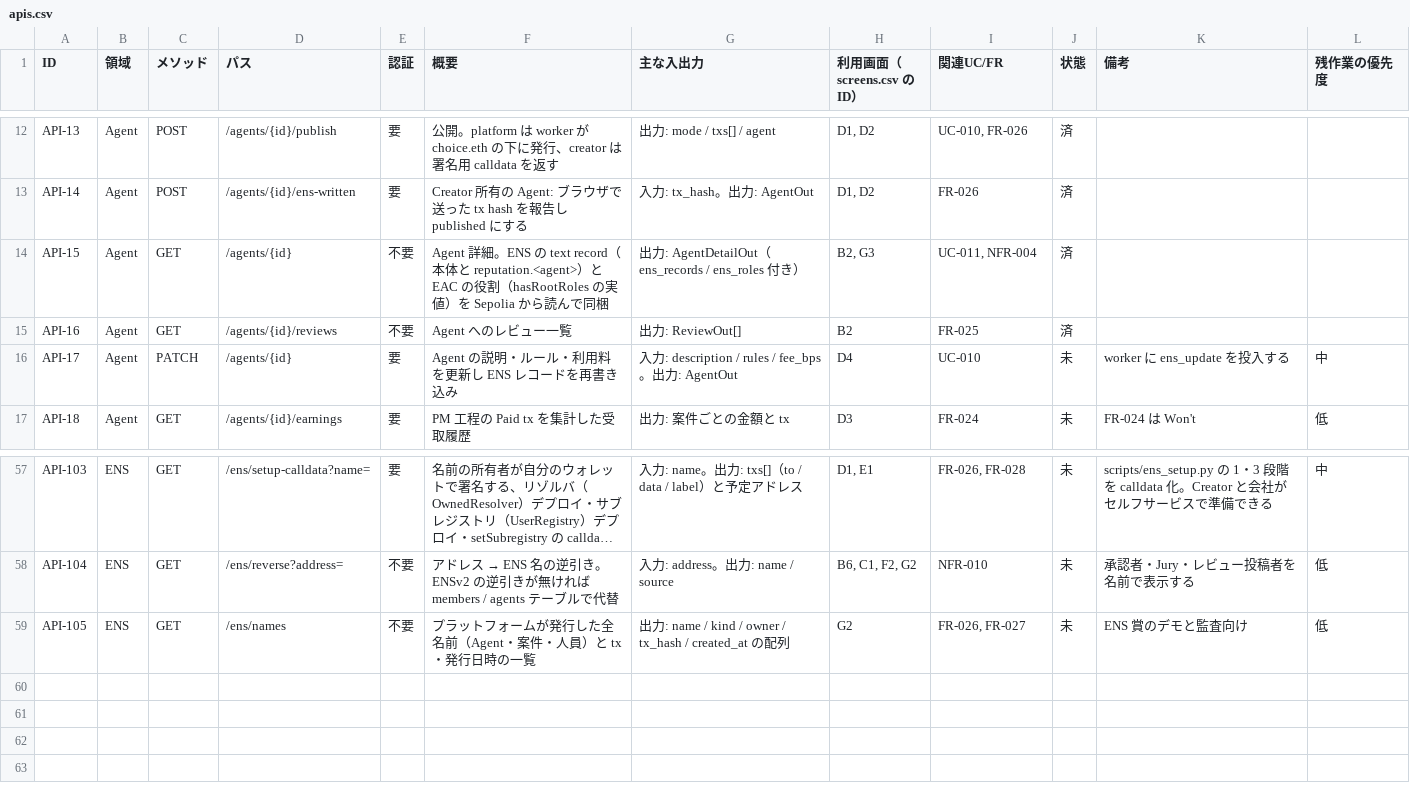
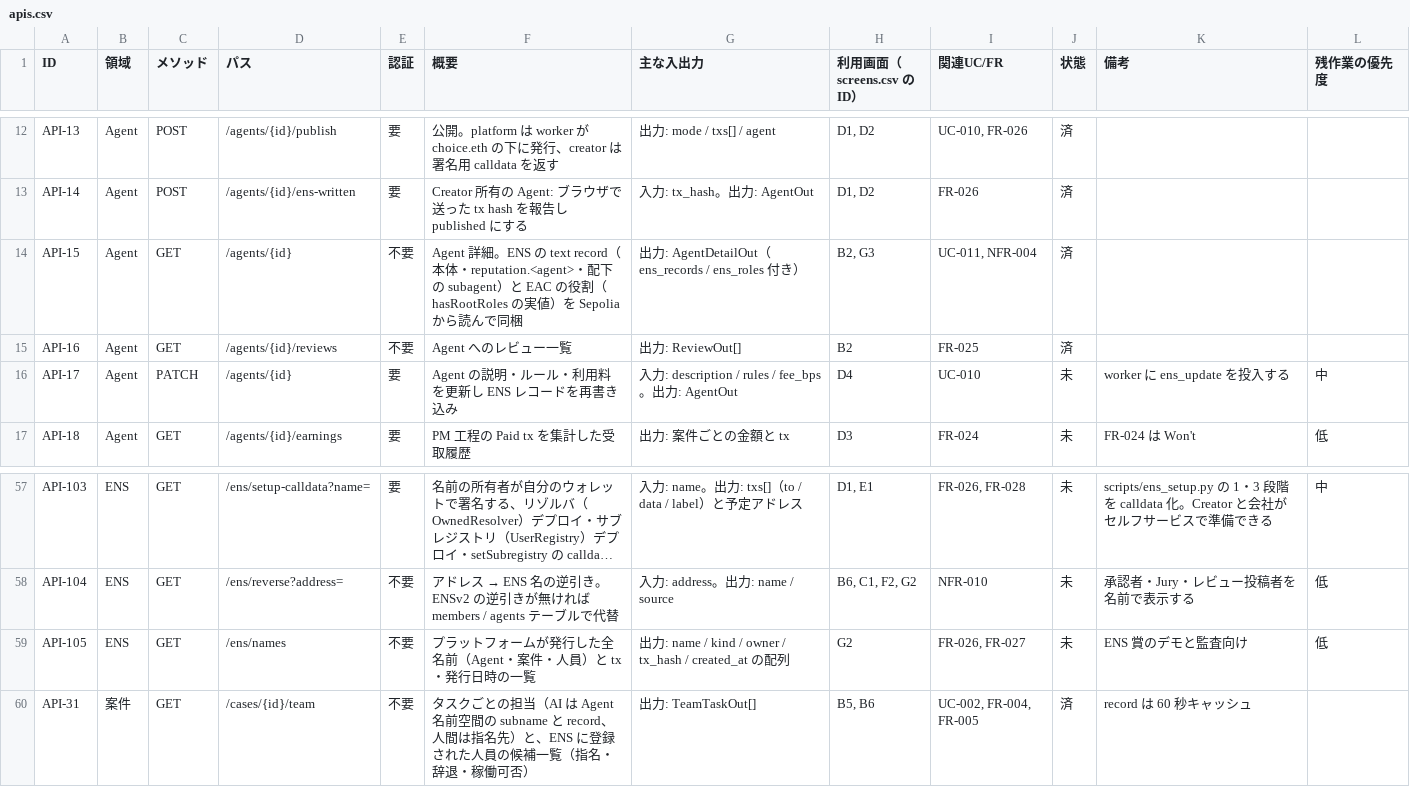
Before and after one commit to codreashinma/GuildAce, a CSV file: docs/apis.csv, drawn as a sheet; only a part is shown, gaps mark what is left out; long unchanged cells end in ….

```diff
--- a/docs/apis.csv
+++ b/docs/apis.csv
@@ -13,3 +13,3 @@ API-13,Agent,POST,/agents/{id}/publish,要,公開。platform は worker が choi
 API-14,Agent,POST,/agents/{id}/ens-written,要,Creator 所有の Agent: ブラウザで送った tx hash を報告し published にする,入力: tx_hash。出力: AgentOut,"D1, D2",FR-026,済,,
-API-15,Agent,GET,/agents/{id},不要,Agent 詳細。ENS の text record（本体と reputation.<agent>）と EAC の役割（hasRootRoles の実値）を Sepolia から読んで同梱,出力: AgentDetailOut（ens_records / ens_roles 付き）,"B2, G3","UC-011, NFR-004",済,,
+API-15,Agent,GET,/agents/{id},不要,Agent 詳細。ENS の text record（本体・reputation.<agent>・配下の subagent）と EAC の役割（hasRootRoles の実値）を Sepolia から読んで同梱,出力: AgentDetailOut（ens_records / ens_roles 付き）,"B2, G3","UC-011, NFR-004",済,,
 API-16,Agent,GET,/agents/{id}/reviews,不要,Agent へのレビュー一覧,出力: ReviewOut[],B2,FR-025,済,,
@@ -59 +59,2 @@ API-104,ENS,GET,/ens/reverse?address=,不要,アドレス → ENS 名の逆引
 API-105,ENS,GET,/ens/names,不要,プラットフォームが発行した全名前（Agent・案件・人員）と tx・発行日時の一覧,出力: name / kind / owner / tx_hash / created_at の配列,G2,"FR-026, FR-027",未,ENS 賞のデモと監査向け,低
+API-31,案件,GET,/cases/{id}/team,不要,タスクごとの担当（AI は Agent 名前空間の subname と record、人間は指名先）と、ENS に登録された人員の候補一覧（指名・辞退・稼働可否）,出力: TeamTaskOut[],"B5, B6","UC-002, FR-004, FR-005",済,record は 60 秒キャッシュ,
```
Also changed, not shown: docs/screens.csv, 11 other files.
